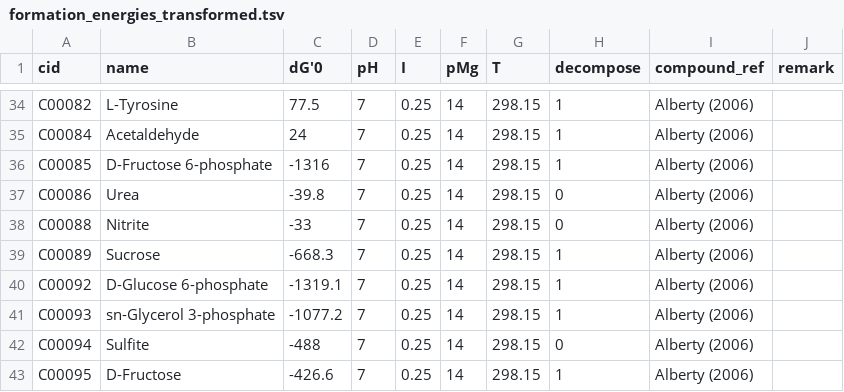
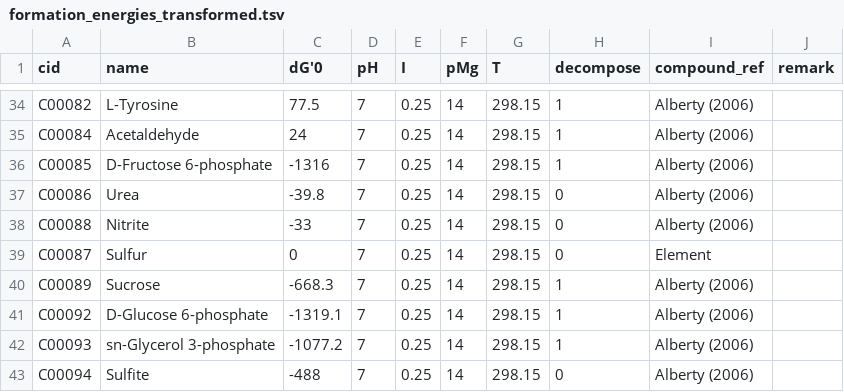
Before and after one commit to eladnoor/component-contribution, a TSV file: data/formation_energies_transformed.tsv, drawn as a sheet; only a part is shown, gaps mark what is left out; the shorter side is filled out with more unchanged rows.

Commit message:
fixing sulfur's InChI and making sure it appears in the results for eQuilibrator

```diff
--- a/data/formation_energies_transformed.tsv
+++ b/data/formation_energies_transformed.tsv
@@ -38,2 +38,3 @@ C00086	Urea	-39.8	7	0.25	14	298.15	0	Alberty (2006)
 C00088	Nitrite	-33	7	0.25	14	298.15	0	Alberty (2006)	
+C00087	Sulfur	0	7	0.25	14	298.15	0	Element	
 C00089	Sucrose	-668.3	7	0.25	14	298.15	1	Alberty (2006)	
```
Also changed, not shown: 4 other files.
